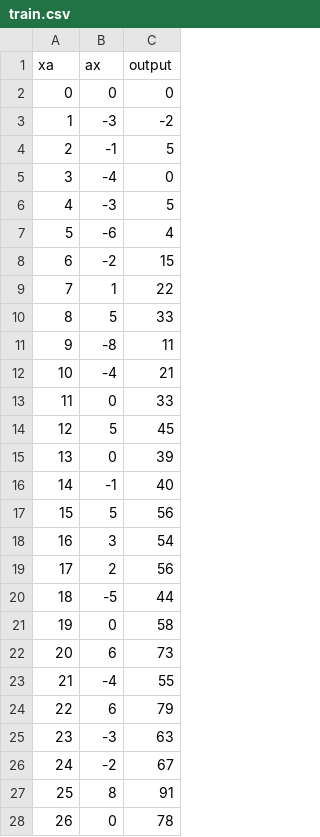
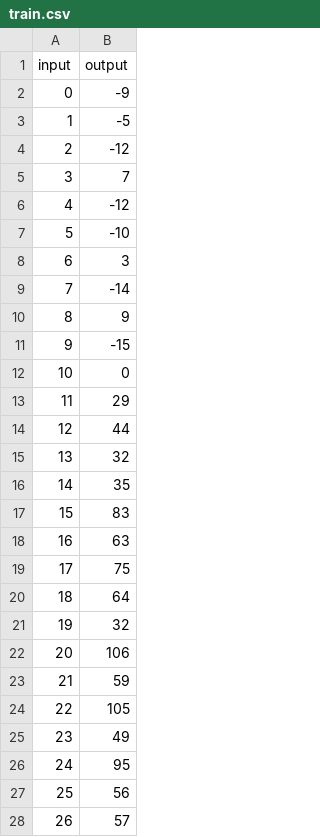
Before and after one commit to CastyLny/MachineLearning, a CSV file: ML/Linear/train.csv, drawn as a sheet; only a part is shown; removed rows and columns are numbered as before the commit, all else as after; the diff covers the shown part only; the diff names each change by its address in the sheet, - before the commit and + after, or states it on an @@ line.

```diff
--- a/ML/Linear/train.csv
+++ b/ML/Linear/train.csv
-column B (ax), rows 2-28: 0 | -3 | -1 | -4 | -3 | -6 | -2 | 1 | 5 | -8 | -4 | 0 | 5 | 0 | -1 | 5 | 3 | 2 | -5 | 0 | 6 | -4 | 6 | -3 | -2 | 8 | 0
-A1: xa
+A1: input
-B2 (output): 0
+B2 (output): -9
-B3 (output): -2
+B3 (output): -5
-B4 (output): 5
+B4 (output): -12
-B5 (output): 0
+B5 (output): 7
-B6 (output): 5
+B6 (output): -12
-B7 (output): 4
+B7 (output): -10
-B8 (output): 15
+B8 (output): 3
-B9 (output): 22
+B9 (output): -14
-B10 (output): 33
+B10 (output): 9
-B11 (output): 11
+B11 (output): -15
-B12 (output): 21
+B12 (output): 0
-B13 (output): 33
+B13 (output): 29
-B14 (output): 45
+B14 (output): 44
-B15 (output): 39
+B15 (output): 32
-B16 (output): 40
+B16 (output): 35
-B17 (output): 56
+B17 (output): 83
-B18 (output): 54
+B18 (output): 63
-B19 (output): 56
+B19 (output): 75
-B20 (output): 44
+B20 (output): 64
-B21 (output): 58
+B21 (output): 32
-B22 (output): 73
+B22 (output): 106
-B23 (output): 55
+B23 (output): 59
-B24 (output): 79
+B24 (output): 105
-B25 (output): 63
+B25 (output): 49
-B26 (output): 67
+B26 (output): 95
-B27 (output): 91
+B27 (output): 56
-B28 (output): 78
+B28 (output): 57
```
Also changed, not shown: 73 edited cells elsewhere in this file, 6 other files.
